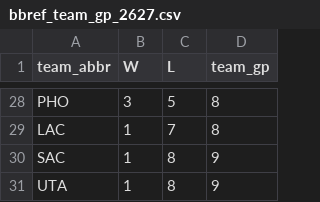
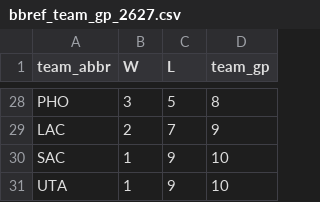
Before and after one commit to entropyisrude/nba-luck-adjustment, a CSV file: data/bbref_team_gp_2627.csv, drawn as a sheet; only a part is shown, gaps mark what is left out; the diff covers the shown part only; the diff names each change by its address in the sheet, - before the commit and + after, or states it on an @@ line.

```diff
--- a/data/bbref_team_gp_2627.csv
+++ b/data/bbref_team_gp_2627.csv
-B29 (W): 1
+B29 (W): 2
-D29 (team_gp): 8
+D29 (team_gp): 9
-C30:C31 (L): 8
+C30:C31 (L): 9
-D30:D31 (team_gp): 9
+D30:D31 (team_gp): 10
```
Also changed, not shown: 4 added rows, 4 removed rows, 3 moved rows and 14 edited cells elsewhere in this file, data/adjusted_games.csv, data/bbref_advanced_2627.csv, 29 other files.
